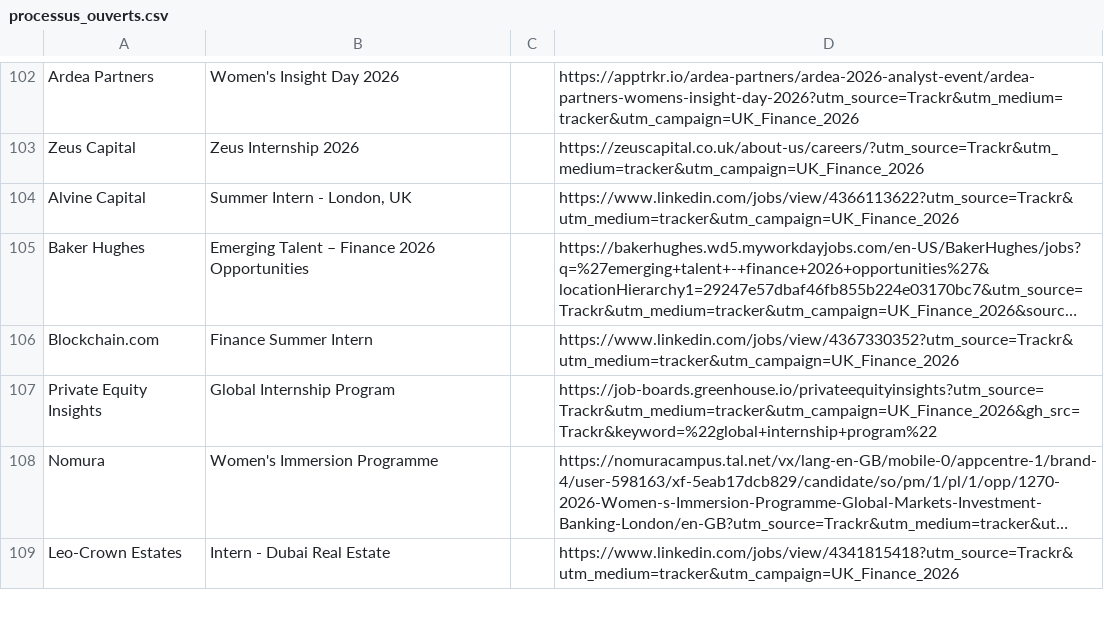
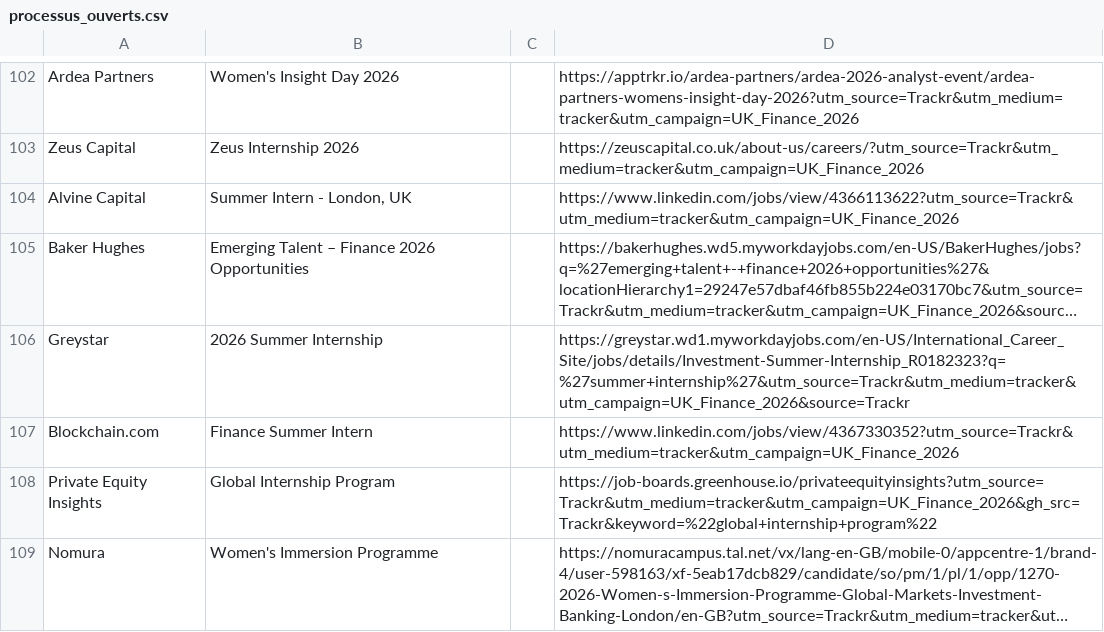
Before and after one commit to ludovicstvys/SpringIntern, a CSV file: processus_ouverts.csv, drawn as a sheet; only a part is shown, gaps mark what is left out; the shorter side is filled out with more unchanged rows; long unchanged cells end in …; the diff names each change by its address in the sheet, - before the commit and + after, or states it on an @@ line.

```diff
--- a/processus_ouverts.csv
+++ b/processus_ouverts.csv
+row 106: Greystar | 2026 Summer Internship |  | https://greystar.wd1.myworkdayjobs.com/en-US/International_Career_Site/jobs/details/Investment-Summer-Internship_R0182323?q=%27summer+internship%27&utm_source=Trackr&utm_medium=tracker&utm_campaign=UK_Finance_2026&source=Trackr
```
